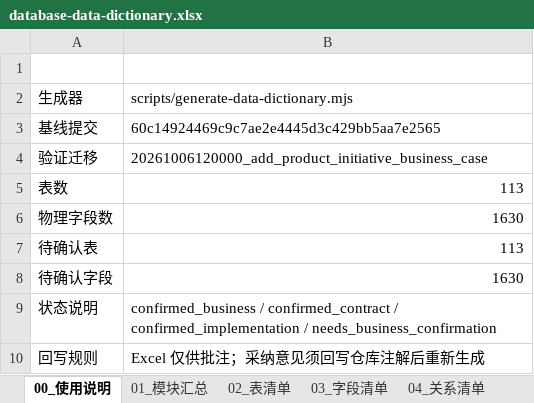
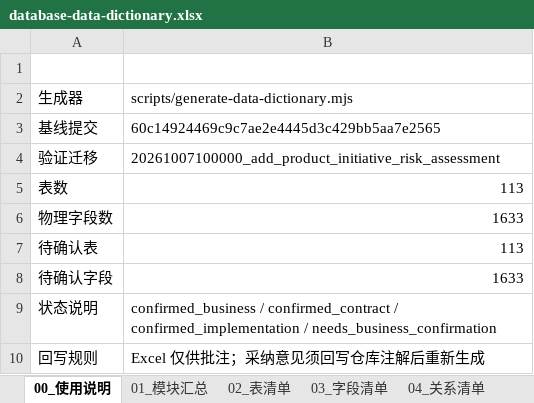
Before and after one commit to adooper-liu/Logixs, an Excel workbook: database/dictionary/database-data-dictionary.xlsx, sheet 00_使用说明, drawn as a sheet; values as stored, in another font and other column widths than the file's, no borders; table styles not drawn; the diff names each change by its address in the sheet, - before the commit and + after, or states it on an @@ line.

Commit message:
feat(product-selection): enforce applicable risk assessment

```diff
--- a/database/dictionary/database-data-dictionary.xlsx (sheet 00_使用说明)
+++ b/database/dictionary/database-data-dictionary.xlsx (sheet 00_使用说明)
-B4 (值): 20261006120000_add_product_initiative_business_case
+B4 (值): 20261007100000_add_product_initiative_risk_assessment
-B6 (值): 1630
+B6 (值): 1633
-B8 (值): 1630
+B8 (值): 1633
```
Also changed, not shown: sheet 03_字段清单, sheet 08_待业务确认, sheet 05_约束索引, sheet 01_模块汇总, 34 other files.
